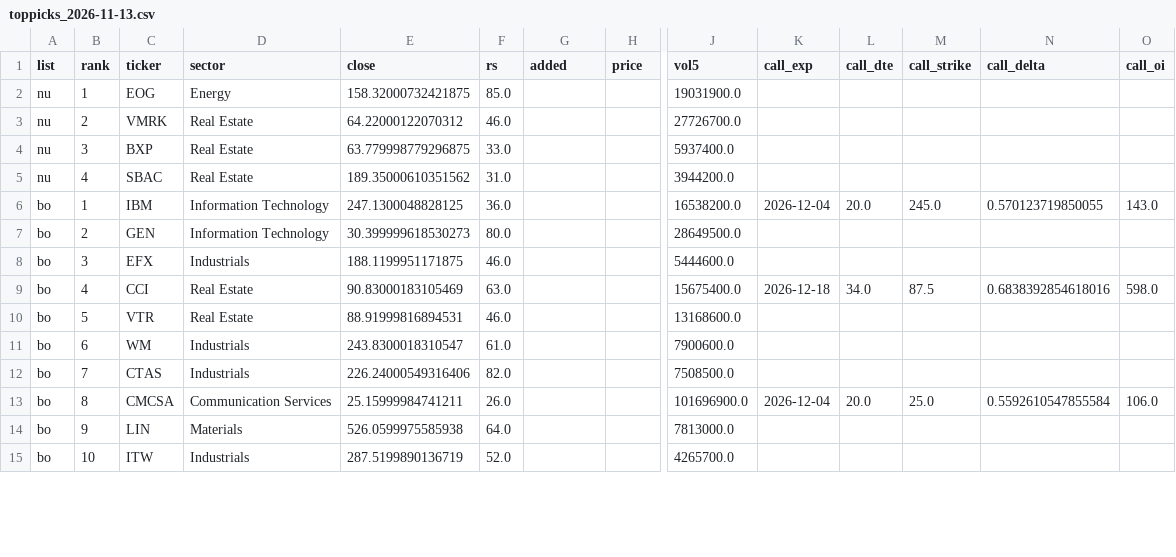
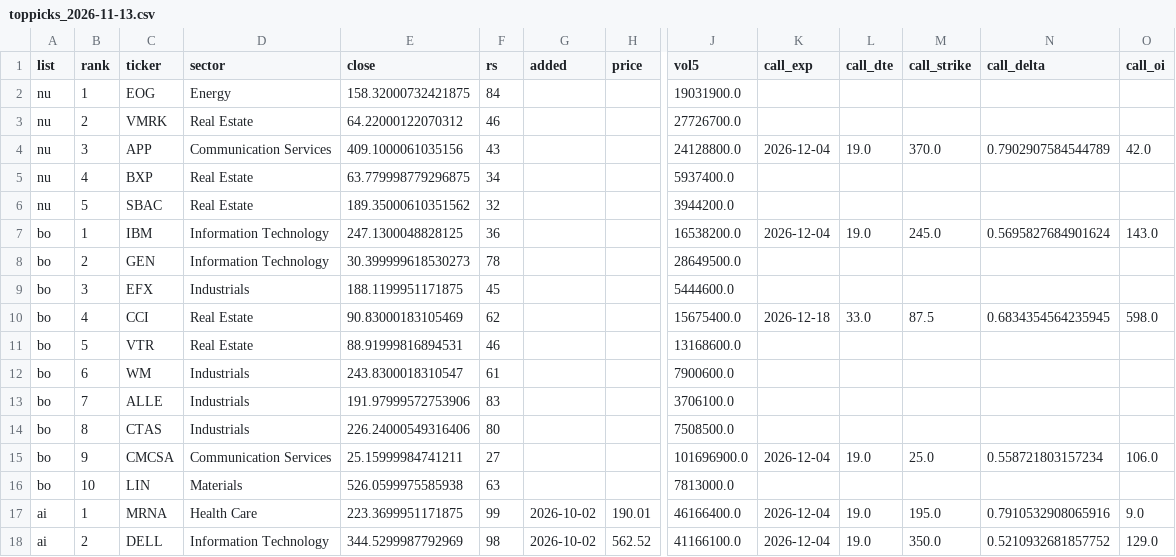
Before and after one commit to txcoproducts-lang/Swing-Screener-, a CSV file: history/toppicks_2026-11-13.csv, drawn as a sheet; only a part is shown, gaps mark what is left out; removed rows and columns are numbered as before the commit, all else as after; rows hold the shown columns only; the diff covers the shown part only; the diff names each change by its address in the sheet, - before the commit and + after, or states it on an @@ line.

```diff
--- a/history/toppicks_2026-11-13.csv
+++ b/history/toppicks_2026-11-13.csv
-F2 (rs): 85.0
+F2 (rs): 84
-F3 (rs): 46.0
+F3 (rs): 46
+row 4: nu | 3 | APP | Communication Services | 409.1000061035156 | 43 |  |  | 24128800.0 | 2026-12-04 | 19.0 | 370.0 | 0.7902907584544789 | 42.0
-B5 (rank): 3
+B5 (rank): 4
-F5 (rs): 33.0
+F5 (rs): 34
-B6 (rank): 4
+B6 (rank): 5
-F6 (rs): 31.0
+F6 (rs): 32
-F7 (rs): 36.0
+F7 (rs): 36
-L7 (call_dte): 20.0
+L7 (call_dte): 19.0
-N7 (call_delta): 0.570123719850055
+N7 (call_delta): 0.5695827684901624
-F8 (rs): 80.0
+F8 (rs): 78
-F9 (rs): 46.0
+F9 (rs): 45
-F10 (rs): 63.0
+F10 (rs): 62
-L10 (call_dte): 34.0
+L10 (call_dte): 33.0
-N10 (call_delta): 0.6838392854618016
+N10 (call_delta): 0.6834354564235945
-F11 (rs): 46.0
+F11 (rs): 46
-F12 (rs): 61.0
+F12 (rs): 61
+row 13: bo | 7 | ALLE | Industrials | 191.97999572753906 | 83 |  |  | 3706100.0
-B14 (rank): 7
+B14 (rank): 8
-F14 (rs): 82.0
+F14 (rs): 80
-B15 (rank): 8
+B15 (rank): 9
-F15 (rs): 26.0
+F15 (rs): 27
-L15 (call_dte): 20.0
+L15 (call_dte): 19.0
-N15 (call_delta): 0.5592610547855584
+N15 (call_delta): 0.558721803157234
-B16 (rank): 9
+B16 (rank): 10
-F16 (rs): 64.0
+F16 (rs): 63
-row 15: bo | 10 | ITW | Industrials | 287.5199890136719 | 52.0 |  |  | 4265700.0
+row 17: ai | 1 | MRNA | Health Care | 223.3699951171875 | 99 | 2026-10-02 | 190.01 | 46166400.0 | 2026-12-04 | 19.0 | 195.0 | 0.7910532908065916 | 9.0
+row 18: ai | 2 | DELL | Information Technology | 344.5299987792969 | 98 | 2026-10-02 | 562.52 | 41166100.0 | 2026-12-04 | 19.0 | 350.0 | 0.5210932681857752 | 129.0
```
Also changed, not shown: 1 added row, 3 removed rows and 35 edited cells elsewhere in this file, history/breadth_2026-11-13.csv, history/screener_2026-11-13.csv, 2 other files.
